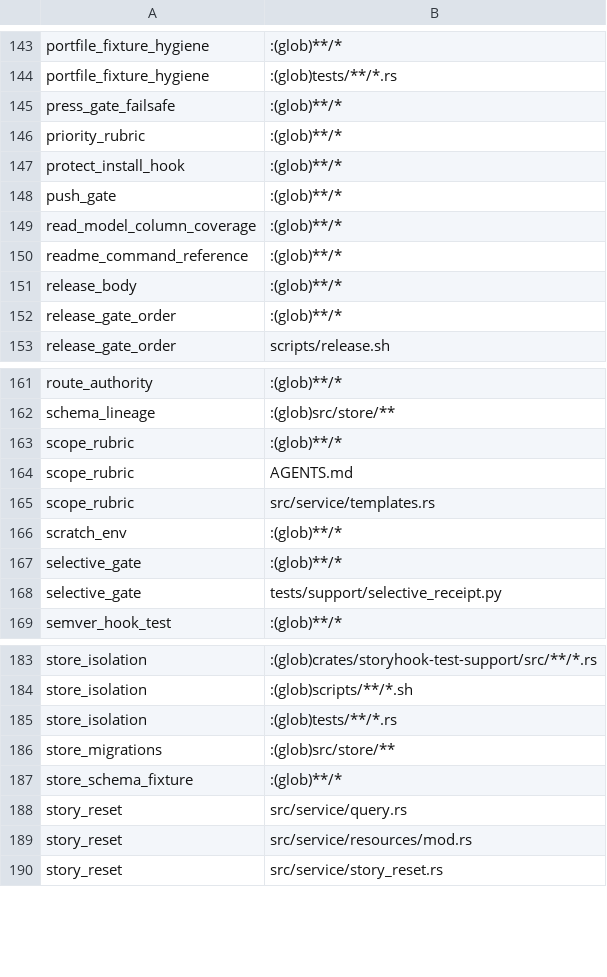
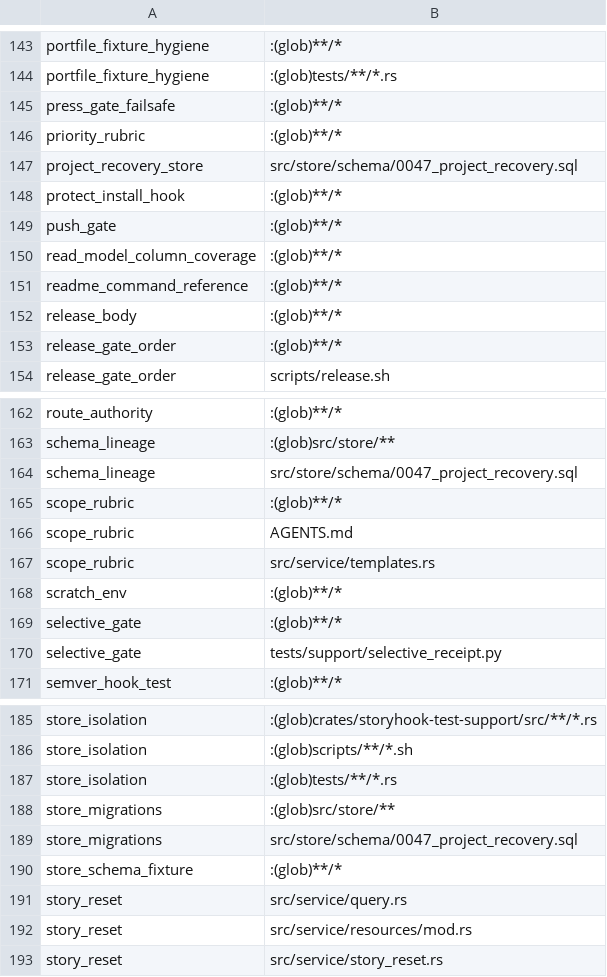
Before and after one commit to mikeydotio/storyhook, a TSV file: scripts/test-impact.tsv, drawn as a sheet; only a part is shown, gaps mark what is left out.

Commit message:
feat: persist project fault recovery evidence
Add schema 47 with one active coordinator per project/code/locus, guarded revisions, and immutable attempt observations. Reject conflicting replay and preserve writes atomically across restart. Extend schema-lineage validation and migration fixtures to preserve the dependent evidence guard during table rebuilds.

SH-742. New persistence tests failed against stubs before implementation; the deletion guard also has red/green evidence. Passed 4 recovery-store tests, 8 schema-lineage tests, 67 migration tests, and the historical fixture migration. Targeted Clippy, formatting, and diff checks pass. Service coordination and automatic repair remain assigned work.

```diff
--- a/scripts/test-impact.tsv
+++ b/scripts/test-impact.tsv
@@ -146,2 +146,3 @@ press_gate_failsafe	:(glob)**/*
 priority_rubric	:(glob)**/*
+project_recovery_store	src/store/schema/0047_project_recovery.sql
 protect_install_hook	:(glob)**/*
@@ -162,2 +163,3 @@ route_authority	:(glob)**/*
 schema_lineage	:(glob)src/store/**
+schema_lineage	src/store/schema/0047_project_recovery.sql
 scope_rubric	:(glob)**/*
@@ -186,2 +188,3 @@ store_isolation	:(glob)tests/**/*.rs
 store_migrations	:(glob)src/store/**
+store_migrations	src/store/schema/0047_project_recovery.sql
 store_schema_fixture	:(glob)**/*
```
Also changed, not shown: 9 other files.
